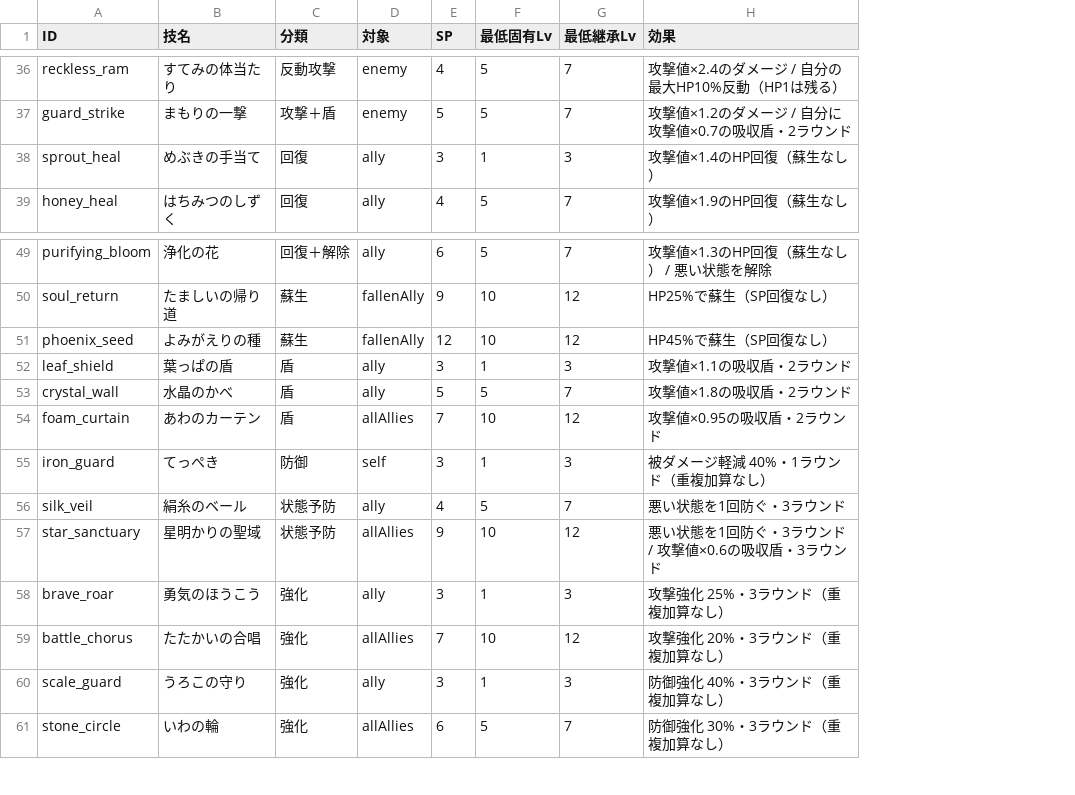
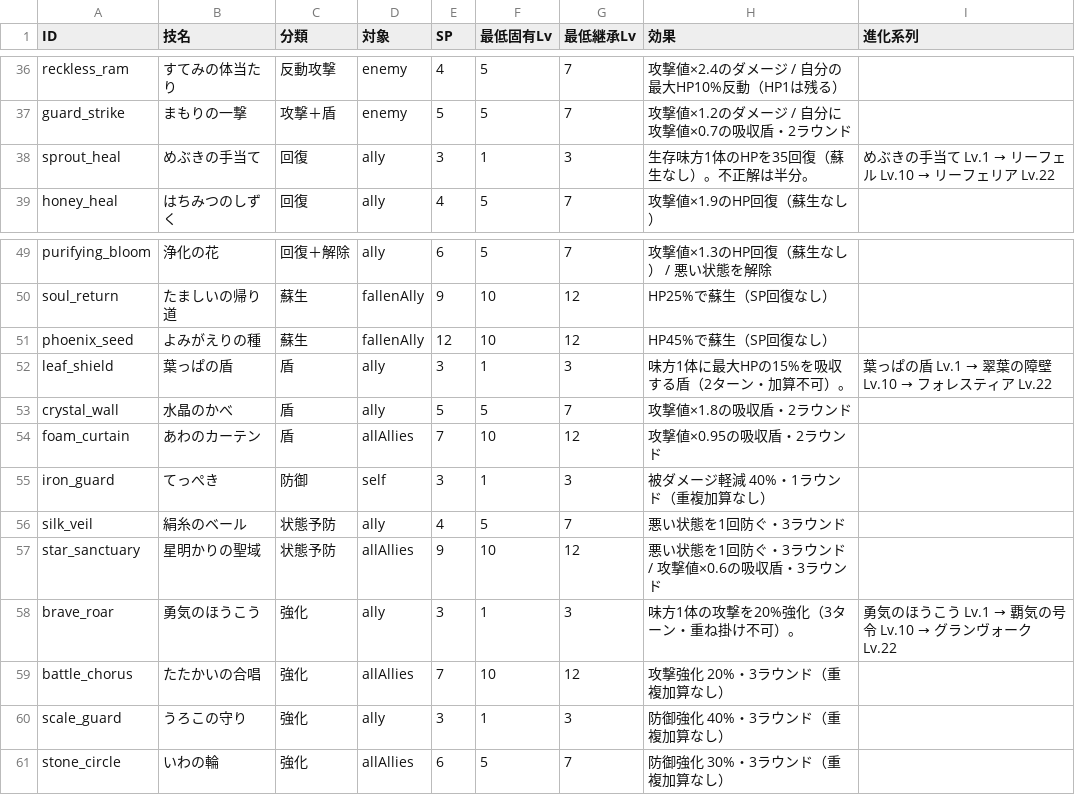
Before and after one commit to tatsuya0726/wordbound-realms, a CSV file: docs/skill-catalog.csv, drawn as a sheet; only a part is shown, gaps mark what is left out; the diff covers the shown part only; the diff names each change by its address in the sheet, - before the commit and + after, or states it on an @@ line.

```diff
--- a/docs/skill-catalog.csv
+++ b/docs/skill-catalog.csv
+column I (進化系列), row 38: めぶきの手当て Lv.1 → リーフェル Lv.10 → リーフェリア Lv.22; rows 52-58: 葉っぱの盾 Lv.1 → 翠葉の障壁 Lv.10 → フォレスティア Lv.22 |  |  |  |  |  | 勇気のほうこう Lv.1 → 覇気の号令 Lv.10 → グランヴォーク Lv.22
-H38 (効果): 攻撃値×1.4のHP回復（蘇生なし）
+H38 (効果): 生存味方1体のHPを35回復（蘇生なし）。不正解は半分。
-H52 (効果): 攻撃値×1.1の吸収盾・2ラウンド
+H52 (効果): 味方1体に最大HPの15%を吸収する盾（2ターン・加算不可）。
-H58 (効果): 攻撃強化 25%・3ラウンド（重複加算なし）
+H58 (効果): 味方1体の攻撃を20%強化（3ターン・重ね掛け不可）。
```
Also changed, not shown: 12 added rows and 3 edited cells elsewhere in this file, docs/species-skills.csv, 25 other files.
